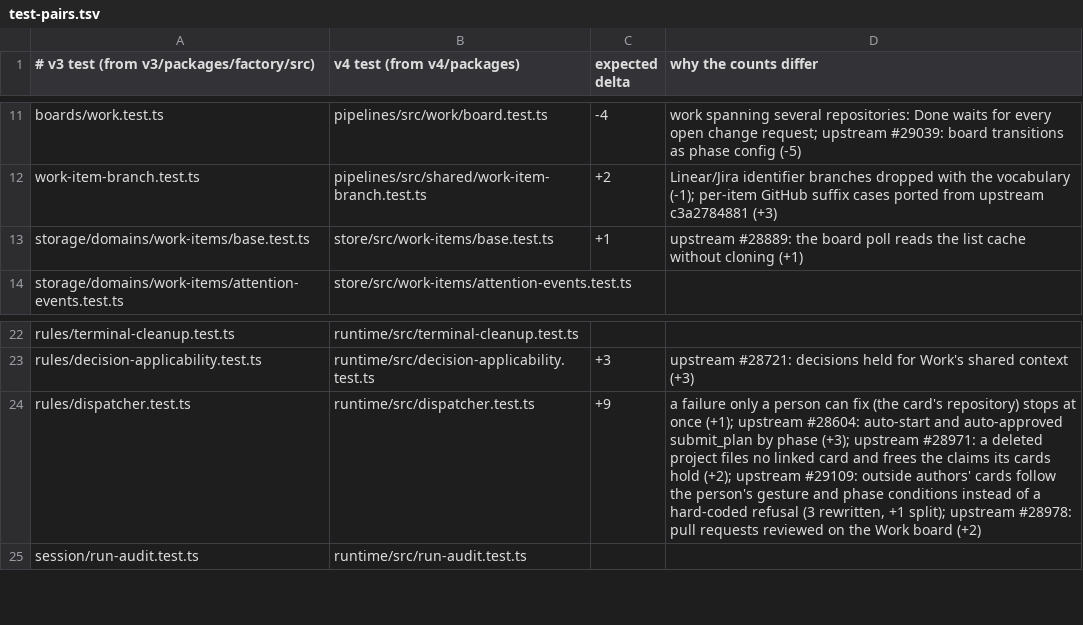
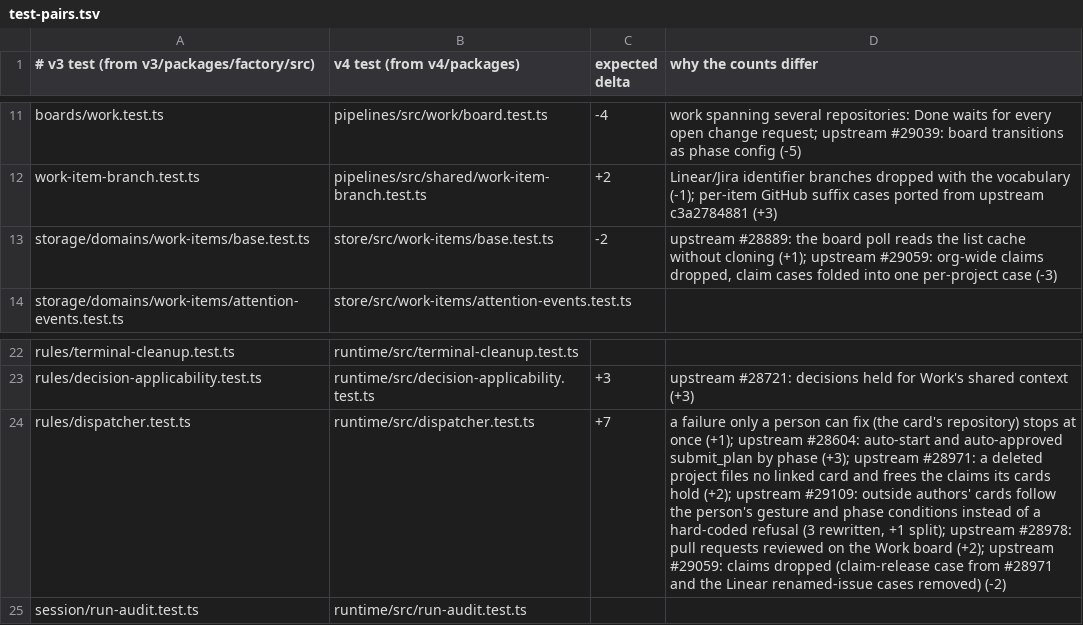
Before and after one commit to works-yura/software-factory, a TSV file: migration/test-pairs.tsv, drawn as a sheet; only a part is shown, gaps mark what is left out; the diff names each change by its address in the sheet, - before the commit and + after, or states it on an @@ line.

```diff
--- a/migration/test-pairs.tsv
+++ b/migration/test-pairs.tsv
-C13 (expected delta): +1
+C13 (expected delta): -2
-D13 (why the counts differ): …without cloning (+1)
+D13 (why the counts differ): …without cloning (+1); upstream #29059: org-wide claims dropped, claim cases folded into one per-project case (-3)
-C24 (expected delta): +9
+C24 (expected delta): +7
-D24 (why the counts differ): …Work board (+2)
+D24 (why the counts differ): …Work board (+2); upstream #29059: claims dropped (claim-release case from #28971 and the Linear renamed-issue cases removed) (-2)
```
Also changed, not shown: 13 other files.
